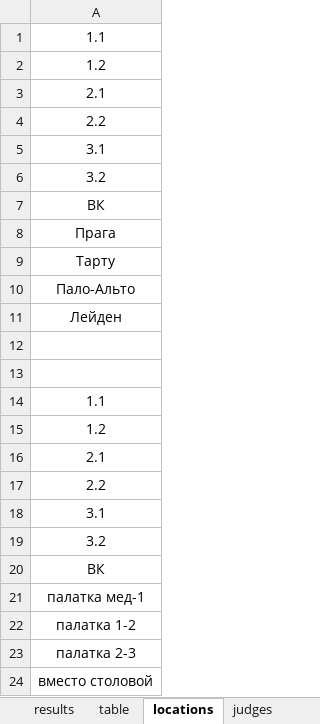
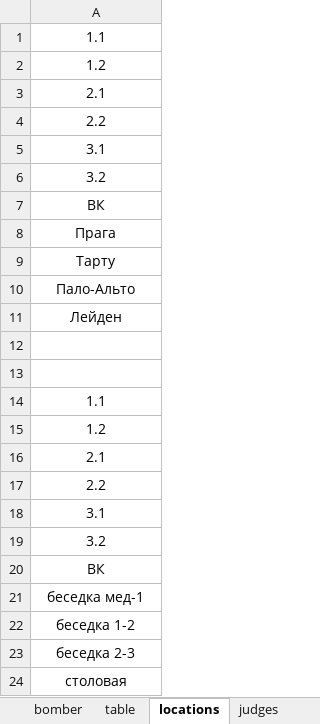
Before and after one commit to klsh-ntn/2022_fmt, an Excel workbook: fmt_2022_results.xlsx, sheet locations, drawn as a sheet; values as stored, in another font and other column widths than the file's, no borders; the diff names each change by its address in the sheet, - before the commit and + after, or states it on an @@ line.

```diff
--- a/fmt_2022_results.xlsx (sheet locations)
+++ b/fmt_2022_results.xlsx (sheet locations)
+sheet tab: bomber
-A21: палатка мед-1
+A21: беседка мед-1
-A22: палатка 1-2
+A22: беседка 1-2
-A23: палатка 2-3
+A23: беседка 2-3
-A24: вместо столовой
+A24: столовая
```
Also changed, not shown: sheet results, sheet table, 4 other files.
